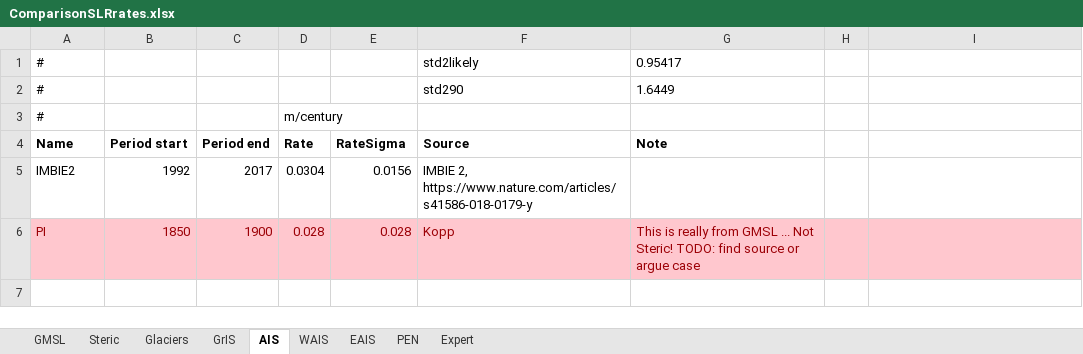
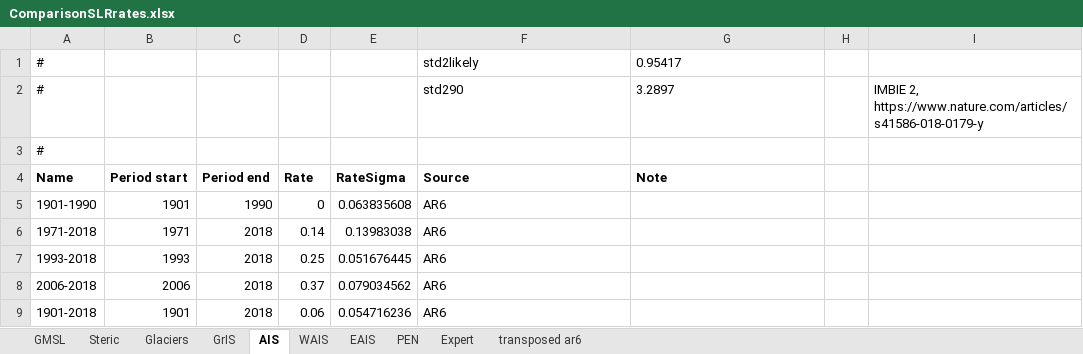
Before and after one commit to cmip6moap/project01, an Excel workbook: data/raw_data/ComparisonEstimates/ComparisonSLRrates.xlsx, sheet AIS, drawn as a sheet; values as stored, in another font and other column widths than the file's, no borders; removed rows and columns are numbered as before the commit, all else as after; the diff names each change by its address in the sheet, - before the commit and + after, or states it on an @@ line.

```diff
--- a/data/raw_data/ComparisonEstimates/ComparisonSLRrates.xlsx (sheet AIS)
+++ b/data/raw_data/ComparisonEstimates/ComparisonSLRrates.xlsx (sheet AIS)
+sheet tab: transposed ar6
-G2 (Note): 1.6449
+G2 (Note): 3.2897
-I2: (empty)
+I2: IMBIE 2, https://www.nature.com/articles/s41586-018-0179-y
-D3 (Rate): m/century
+D3 (Rate): (empty)
-row 5: IMBIE2 | 1992 | 2017 | 0.0304 | 0.0156 | IMBIE 2, https://www.nature.com/articles/s41586-018-0179-y
-row 6: PI | 1850 | 1900 | 0.028 | 0.028 | Kopp | This is really from GMSL ... Not Steric! TODO: find source or argue case
+row 5: 1901-1990 | 1901 | 1990 | 0 | 0.063835608 | AR6
+row 6: 1971-2018 | 1971 | 2018 | 0.14 | 0.13983038 | AR6
+row 7: 1993-2018 | 1993 | 2018 | 0.25 | 0.051676445 | AR6
+row 8: 2006-2018 | 2006 | 2018 | 0.37 | 0.079034562 | AR6
+row 9: 1901-2018 | 1901 | 2018 | 0.06 | 0.054716236 | AR6
```
Also changed, not shown: sheet Glaciers, sheet GrIS, sheet Steric, sheet GMSL, sheet PEN, sheet EAIS, 1 more sheet, 10 other files.
